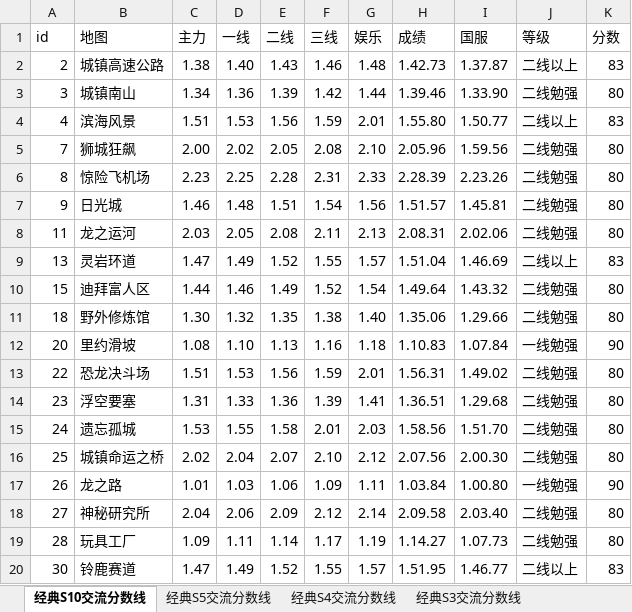
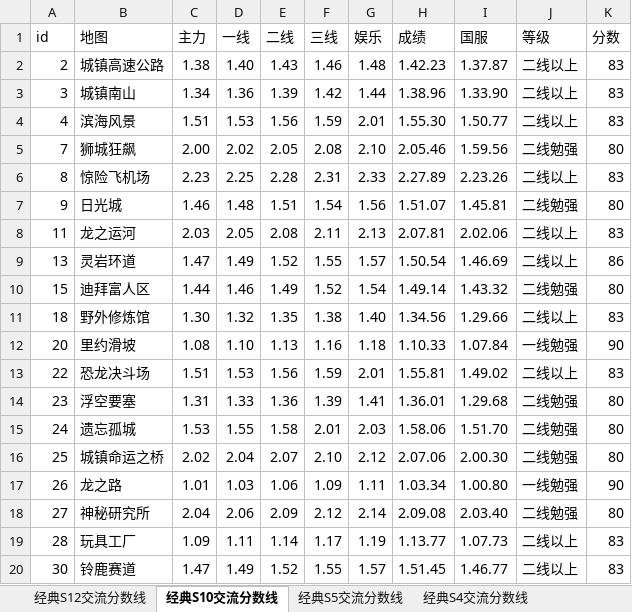
Before and after one commit to Felix-Project/GameRecord, an Excel workbook: game/result.xlsx, sheet 经典S10交流分数线, drawn as a sheet; only a part is shown; values as stored, in another font and other column widths than the file's, no cell formats; the diff covers the shown part only; the diff names each change by its address in the sheet, - before the commit and + after, or states it on an @@ line.

```diff
--- a/game/result.xlsx (sheet 经典S10交流分数线)
+++ b/game/result.xlsx (sheet 经典S10交流分数线)
+sheet tab: 经典S12交流分数线
-H2 (成绩): 1.42.73
+H2 (成绩): 1.42.23
-H3 (成绩): 1.39.46
+H3 (成绩): 1.38.96
-J3 (等级): 二线勉强
+J3 (等级): 二线以上
-K3 (分数): 80
+K3 (分数): 83
-H4 (成绩): 1.55.80
+H4 (成绩): 1.55.30
-H5 (成绩): 2.05.96
+H5 (成绩): 2.05.46
-H6 (成绩): 2.28.39
+H6 (成绩): 2.27.89
-J6 (等级): 二线勉强
+J6 (等级): 二线以上
-K6 (分数): 80
+K6 (分数): 83
-H7 (成绩): 1.51.57
+H7 (成绩): 1.51.07
-H8 (成绩): 2.08.31
+H8 (成绩): 2.07.81
-J8 (等级): 二线勉强
+J8 (等级): 二线以上
-K8 (分数): 80
+K8 (分数): 83
-H9 (成绩): 1.51.04
+H9 (成绩): 1.50.54
-K9 (分数): 83
+K9 (分数): 86
-H10 (成绩): 1.49.64
+H10 (成绩): 1.49.14
-H11 (成绩): 1.35.06
+H11 (成绩): 1.34.56
-J11 (等级): 二线勉强
+J11 (等级): 二线以上
-K11 (分数): 80
+K11 (分数): 83
-H12 (成绩): 1.10.83
+H12 (成绩): 1.10.33
-H13 (成绩): 1.56.31
+H13 (成绩): 1.55.81
-J13 (等级): 二线勉强
+J13 (等级): 二线以上
-K13 (分数): 80
+K13 (分数): 83
-H14 (成绩): 1.36.51
+H14 (成绩): 1.36.01
-H15 (成绩): 1.58.56
+H15 (成绩): 1.58.06
-H16 (成绩): 2.07.56
+H16 (成绩): 2.07.06
-H17 (成绩): 1.03.84
+H17 (成绩): 1.03.34
-H18 (成绩): 2.09.58
+H18 (成绩): 2.09.08
-H19 (成绩): 1.14.27
+H19 (成绩): 1.13.77
-J19 (等级): 二线勉强
+J19 (等级): 二线以上
-K19 (分数): 80
+K19 (分数): 83
-H20 (成绩): 1.51.95
+H20 (成绩): 1.51.45
```
Also changed, not shown: 1 added row, 1 removed row and 79 edited cells elsewhere in this sheet, sheet 经典S5交流分数线, sheet 经典S4交流分数线, sheet 经典S3交流分数线, sheet 经典S1交流分数线, cell formats, 6 other files.
